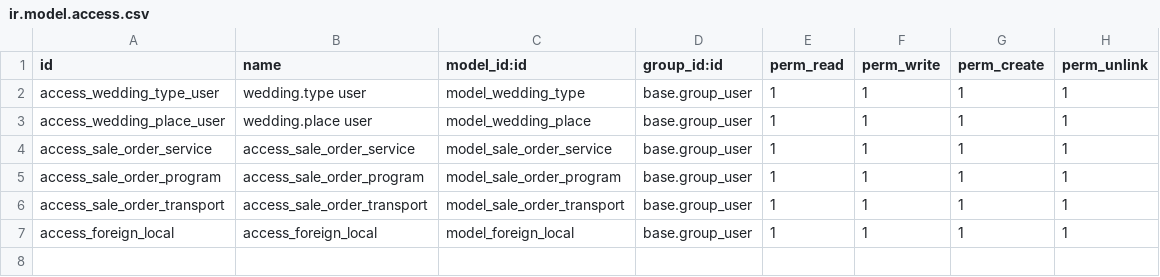
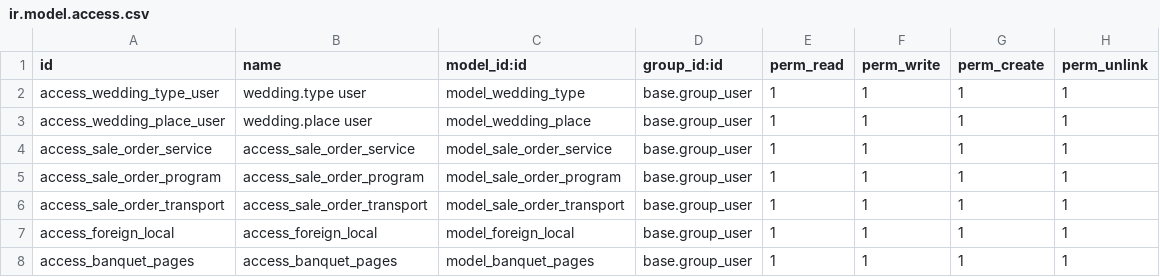
Before and after one commit to odooguide/liya_all, a CSV file: liya_sale_flow/security/ir.model.access.csv, drawn as a sheet; the diff names each change by its address in the sheet, - before the commit and + after, or states it on an @@ line.

```diff
--- a/liya_sale_flow/security/ir.model.access.csv
+++ b/liya_sale_flow/security/ir.model.access.csv
+row 8: access_banquet_pages | access_banquet_pages | model_banquet_pages | base.group_user | 1 | 1 | 1 | 1
```
Also changed, not shown: 20 other files.
